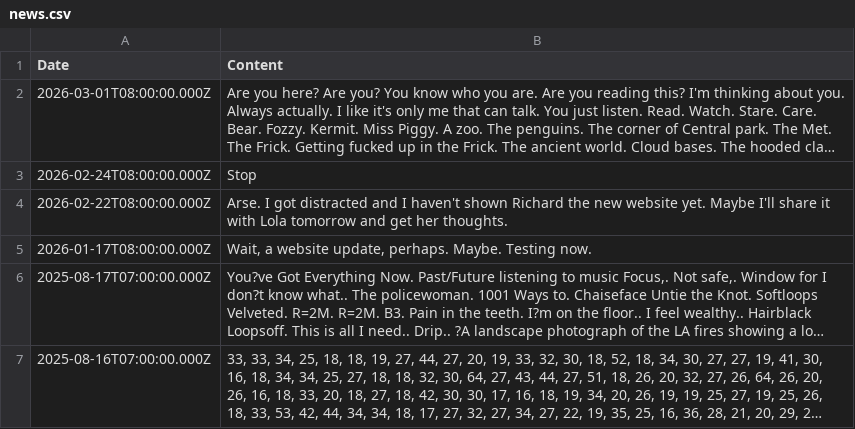
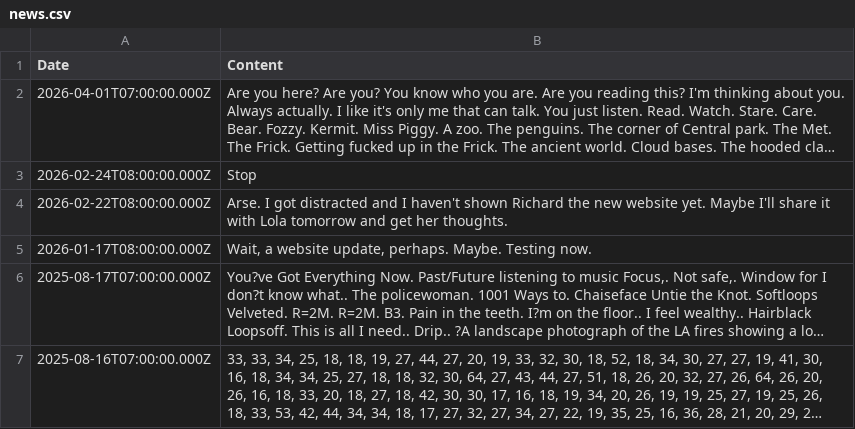
Before and after one commit to aaiiintt/food_new_site, a CSV file: data/news.csv, drawn as a sheet; only a part is shown; long unchanged cells end in …; the diff names each change by its address in the sheet, - before the commit and + after, or states it on an @@ line.

Commit message:
Update news.csv

```diff
--- a/data/news.csv
+++ b/data/news.csv
-A2 (Date): 2026-03-01T08:00:00.000Z
+A2 (Date): 2026-04-01T07:00:00.000Z
```
